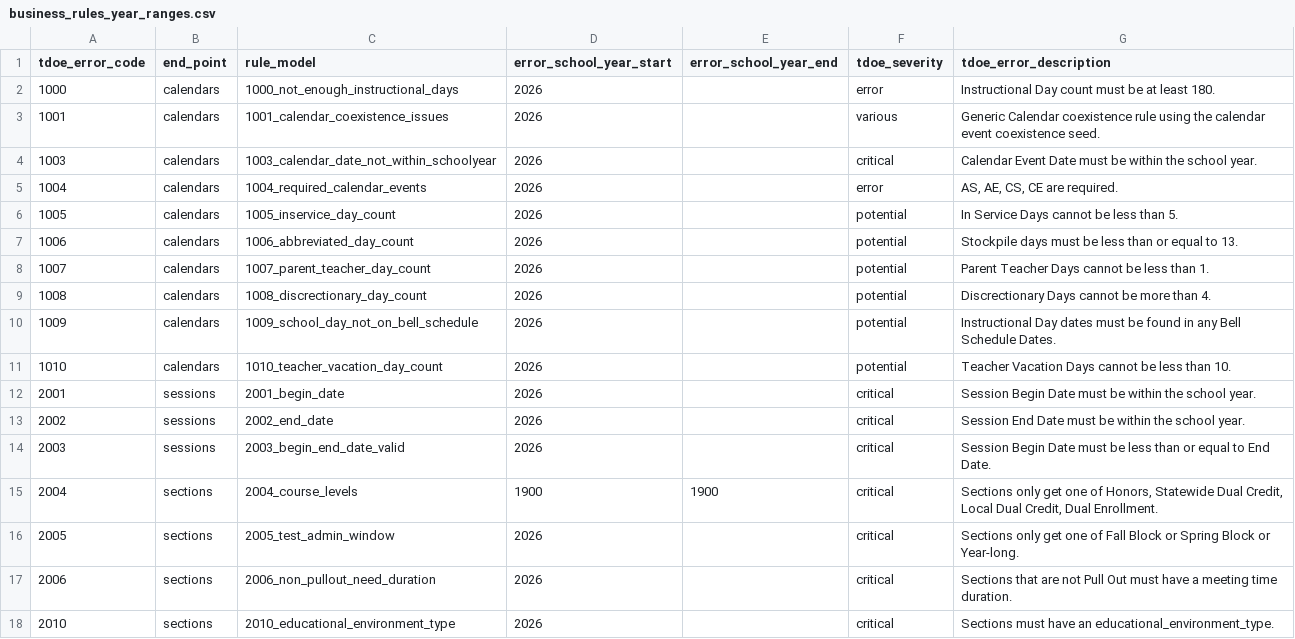
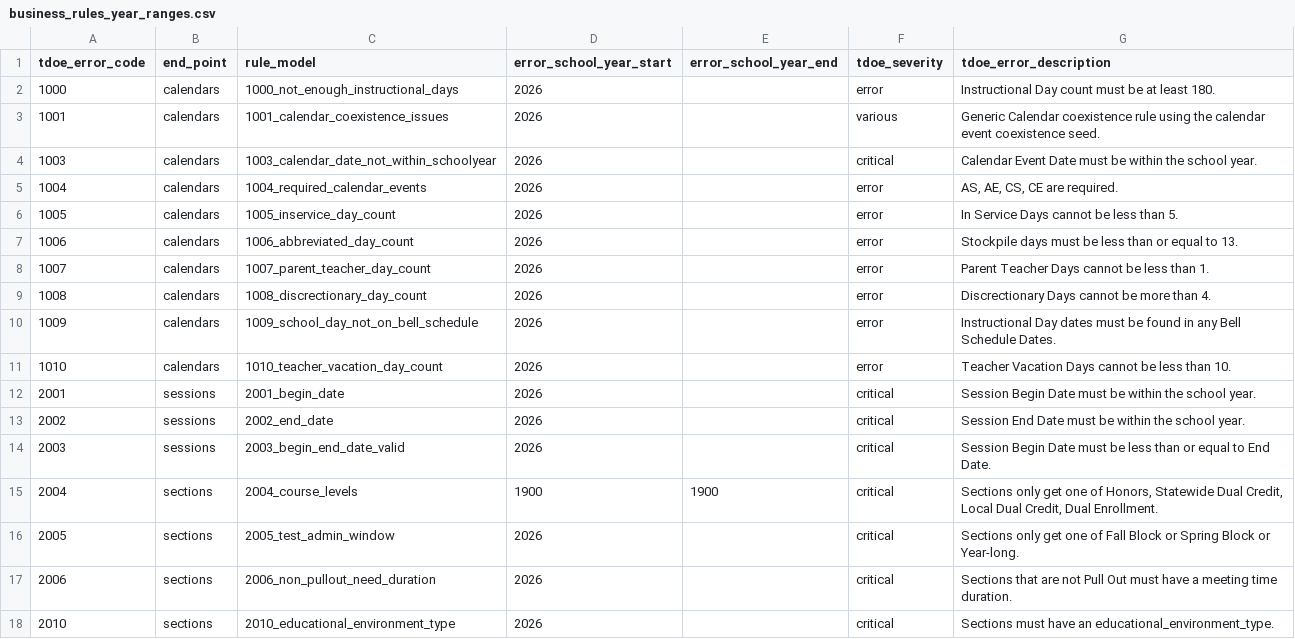
Before and after one commit to tnedu/stadium_tennessee, a CSV file: dbt/seeds/tdoe/business_rules_year_ranges.csv, drawn as a sheet; only a part is shown.

Commit message:
TEDS-1405 change 1005 to 1010 to error severity from potential

```diff
--- a/dbt/seeds/tdoe/business_rules_year_ranges.csv
+++ b/dbt/seeds/tdoe/business_rules_year_ranges.csv
@@ -5,8 +5,8 @@ tdoe_error_code,end_point,rule_model,error_school_year_start,error_school_year_e
 1004,calendars,1004_required_calendar_events,2026,,error,"AS, AE, CS, CE are required."
-1005,calendars,1005_inservice_day_count,2026,,potential,In Service Days cannot be less than 5.
-1006,calendars,1006_abbreviated_day_count,2026,,potential,Stockpile days must be less than or equal to 13.
-1007,calendars,1007_parent_teacher_day_count,2026,,potential,Parent Teacher Days cannot be less than 1.
-1008,calendars,1008_discrectionary_day_count,2026,,potential,Discrectionary Days cannot be more than 4.
-1009,calendars,1009_school_day_not_on_bell_schedule,2026,,potential,Instructional Day dates must be found in any Bell Schedule Dates.
-1010,calendars,1010_teacher_vacation_day_count,2026,,potential,Teacher Vacation Days cannot be less than 10.																		
+1005,calendars,1005_inservice_day_count,2026,,error,In Service Days cannot be less than 5.
+1006,calendars,1006_abbreviated_day_count,2026,,error,Stockpile days must be less than or equal to 13.
+1007,calendars,1007_parent_teacher_day_count,2026,,error,Parent Teacher Days cannot be less than 1.
+1008,calendars,1008_discrectionary_day_count,2026,,error,Discrectionary Days cannot be more than 4.
+1009,calendars,1009_school_day_not_on_bell_schedule,2026,,error,Instructional Day dates must be found in any Bell Schedule Dates.
+1010,calendars,1010_teacher_vacation_day_count,2026,,error,Teacher Vacation Days cannot be less than 10.																		
 2001,sessions,2001_begin_date,2026,,critical,Session Begin Date must be within the school year.
```
